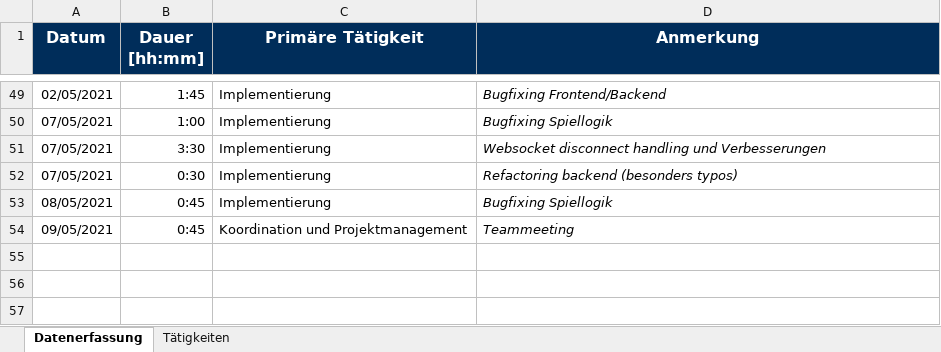
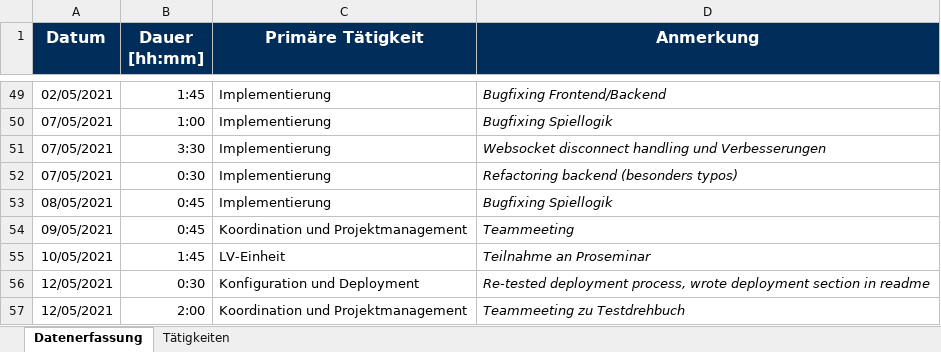
Before and after one commit to Hegl1/SE_2021_g4t3, an Excel workbook: docs/timetracking/Zeitaufzeichnung_Marcel_Huber.xlsx, sheet Datenerfassung, drawn as a sheet; only a part is shown, gaps mark what is left out; values as stored, in another font and other column widths than the file's, no borders; the diff names each change by its address in the sheet, - before the commit and + after, or states it on an @@ line.

Commit message:
docs(timetracking): updated timetracking

```diff
--- a/docs/timetracking/Zeitaufzeichnung_Marcel_Huber.xlsx (sheet Datenerfassung)
+++ b/docs/timetracking/Zeitaufzeichnung_Marcel_Huber.xlsx (sheet Datenerfassung)
+row 55: 10/05/2021 | 1:45 | LV-Einheit | Teilnahme an Proseminar
+row 56: 12/05/2021 | 0:30 | Konfiguration und Deployment | Re-tested deployment process, wrote deployment section in readme
+row 57: 12/05/2021 | 2:00 | Koordination und Projektmanagement | Teammeeting zu Testdrehbuch
```
